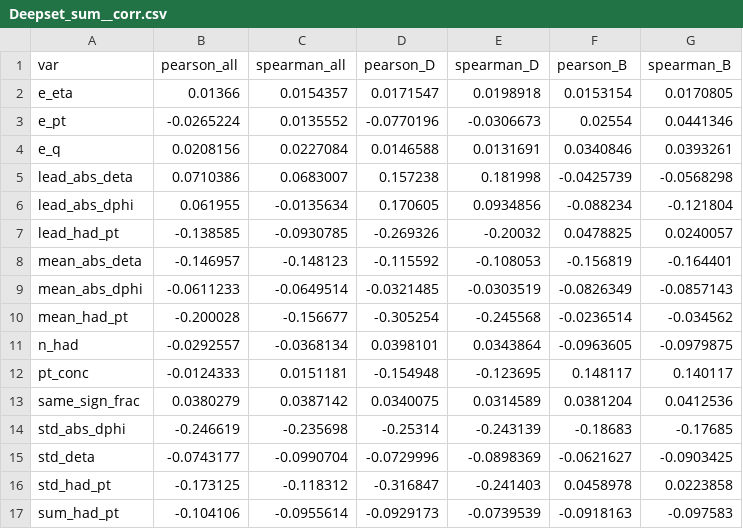
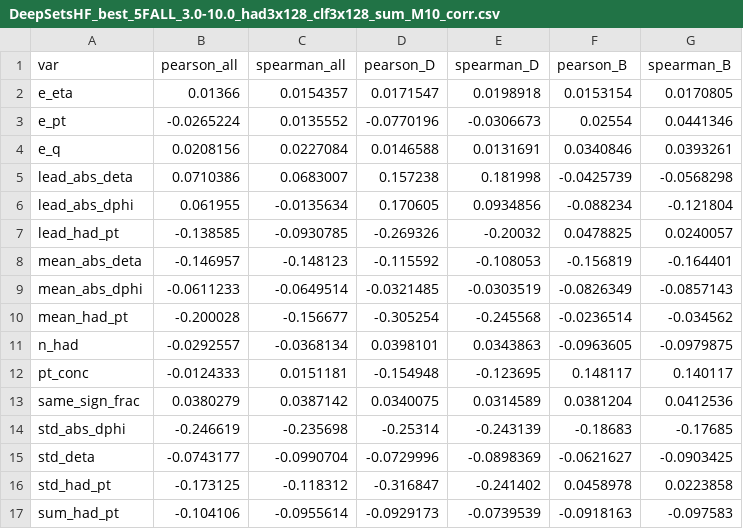
Before and after one commit to Joy-whale0321/HFsemiClassifier, a CSV file: HF_PY/benchmark/PyG_BM/s_scan/DeepSetsHF_best_5FALL_3.0-10.0_had3x128_clf3x128_sum_M10_corr.csv (was HF_PY/benchmark/PyG_BM/Deepset_sum__corr.csv), drawn as a sheet.

```diff
--- a/HF_PY/benchmark/PyG_BM/Deepset_sum__corr.csv
+++ b/HF_PY/benchmark/PyG_BM/s_scan/DeepSetsHF_best_5FALL_3.0-10.0_had3x128_clf3x128_sum_M10_corr.csv
@@ -10,3 +10,3 @@ mean_abs_dphi,-0.0611233,-0.0649514,-0.0321485,-0.0303519,-0.0826349,-0.0857143
 mean_had_pt,-0.200028,-0.156677,-0.305254,-0.245568,-0.0236514,-0.034562
-n_had,-0.0292557,-0.0368134,0.0398101,0.0343864,-0.0963605,-0.0979875
+n_had,-0.0292557,-0.0368134,0.0398101,0.0343863,-0.0963605,-0.0979875
 pt_conc,-0.0124333,0.0151181,-0.154948,-0.123695,0.148117,0.140117
@@ -15,3 +15,3 @@ std_abs_dphi,-0.246619,-0.235698,-0.25314,-0.243139,-0.18683,-0.17685
 std_deta,-0.0743177,-0.0990704,-0.0729996,-0.0898369,-0.0621627,-0.0903425
-std_had_pt,-0.173125,-0.118312,-0.316847,-0.241403,0.0458978,0.0223858
+std_had_pt,-0.173125,-0.118312,-0.316847,-0.241402,0.0458978,0.0223858
 sum_had_pt,-0.104106,-0.0955614,-0.0929173,-0.0739539,-0.0918163,-0.097583
```
Also changed, not shown: 3 other files.
